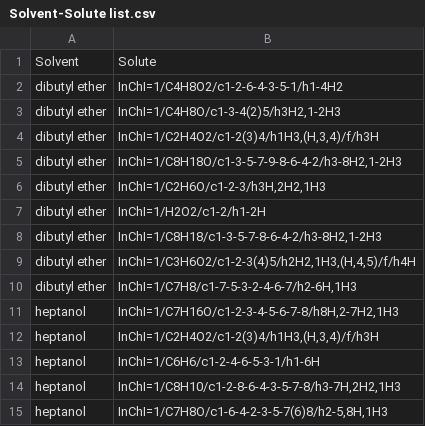
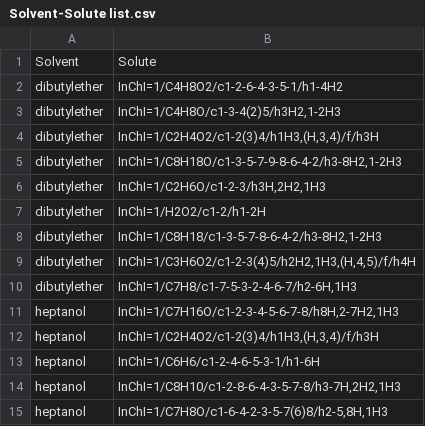
Before and after one commit to rwest/SolvationPredictor, a CSV file: Solvent-Solute list.csv, drawn as a sheet; only a part is shown.

Commit message:
renamed dibutyl ether to dibutylether
Signed-off-by: Richard West <rwest@mit.edu>

```diff
--- a/Solvent-Solute list.csv
+++ b/Solvent-Solute list.csv
@@ -1,11 +1,11 @@
 Solvent,Solute
-dibutyl ether,InChI=1/C4H8O2/c1-2-6-4-3-5-1/h1-4H2
-dibutyl ether,"InChI=1/C4H8O/c1-3-4(2)5/h3H2,1-2H3"
-dibutyl ether,"InChI=1/C2H4O2/c1-2(3)4/h1H3,(H,3,4)/f/h3H"
-dibutyl ether,"InChI=1/C8H18O/c1-3-5-7-9-8-6-4-2/h3-8H2,1-2H3"
-dibutyl ether,"InChI=1/C2H6O/c1-2-3/h3H,2H2,1H3"
-dibutyl ether,InChI=1/H2O2/c1-2/h1-2H
-dibutyl ether,"InChI=1/C8H18/c1-3-5-7-8-6-4-2/h3-8H2,1-2H3"
-dibutyl ether,"InChI=1/C3H6O2/c1-2-3(4)5/h2H2,1H3,(H,4,5)/f/h4H"
-dibutyl ether,"InChI=1/C7H8/c1-7-5-3-2-4-6-7/h2-6H,1H3"
+dibutylether,InChI=1/C4H8O2/c1-2-6-4-3-5-1/h1-4H2
+dibutylether,"InChI=1/C4H8O/c1-3-4(2)5/h3H2,1-2H3"
+dibutylether,"InChI=1/C2H4O2/c1-2(3)4/h1H3,(H,3,4)/f/h3H"
+dibutylether,"InChI=1/C8H18O/c1-3-5-7-9-8-6-4-2/h3-8H2,1-2H3"
+dibutylether,"InChI=1/C2H6O/c1-2-3/h3H,2H2,1H3"
+dibutylether,InChI=1/H2O2/c1-2/h1-2H
+dibutylether,"InChI=1/C8H18/c1-3-5-7-8-6-4-2/h3-8H2,1-2H3"
+dibutylether,"InChI=1/C3H6O2/c1-2-3(4)5/h2H2,1H3,(H,4,5)/f/h4H"
+dibutylether,"InChI=1/C7H8/c1-7-5-3-2-4-6-7/h2-6H,1H3"
 heptanol,"InChI=1/C7H16O/c1-2-3-4-5-6-7-8/h8H,2-7H2,1H3"
```
Also changed, not shown: Solvent Database.csv.
